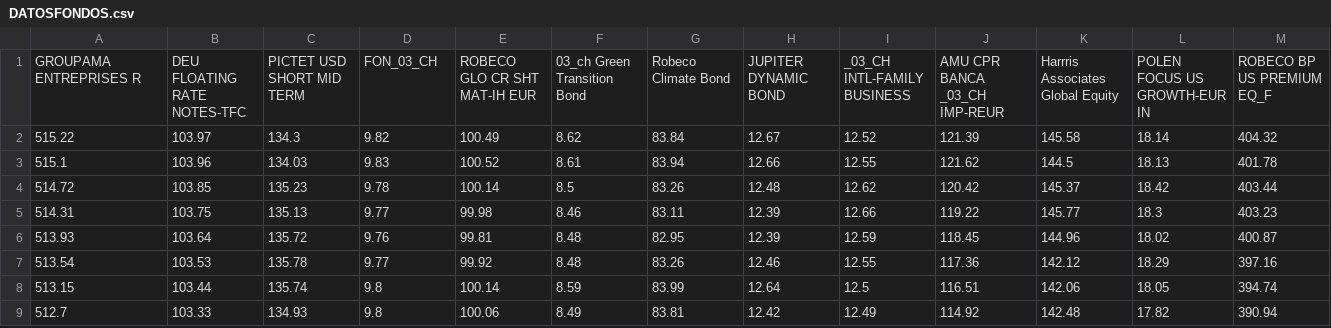
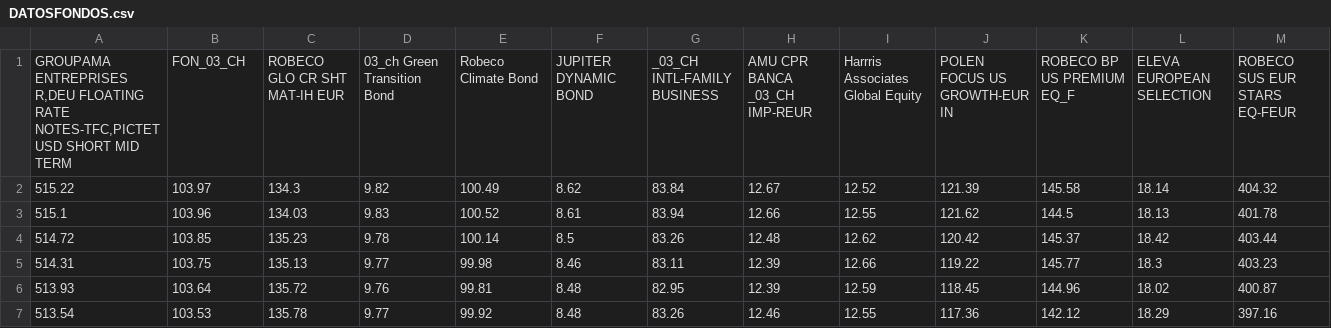
Before and after one commit to mikelkorta14/aa, a CSV file: DATOSFONDOS.csv, drawn as a sheet; only a part is shown; the shorter side is filled out with more unchanged rows; removed rows and columns are numbered as before the commit, all else as after; rows hold the shown columns only; the diff names each change by its address in the sheet, - before the commit and + after, or states it on an @@ line.

Commit message:
Update DATOSFONDOS.csv

```diff
--- a/DATOSFONDOS.csv
+++ b/DATOSFONDOS.csv
-row 1: GROUPAMA ENTREPRISES R | DEU FLOATING RATE NOTES-TFC | PICTET USD SHORT MID TERM | FON_03_CH | ROBECO GLO CR SHT MAT-IH EUR | 03_ch Green Transition Bond | Robeco Climate Bond | JUPITER DYNAMIC BOND | _03_CH INTL-FAMILY BUSINESS | AMU CPR BANCA _03_CH IMP-REUR | Harrris Associates Global Equity | POLEN FOCUS US GROWTH-EUR IN | ROBECO BP US PREMIUM EQ_F
+row 1: GROUPAMA ENTREPRISES R,DEU FLOATING RATE NOTES-TFC,PICTET USD SHORT MID TERM | FON_03_CH | ROBECO GLO CR SHT MAT-IH EUR | 03_ch Green Transition Bond | Robeco Climate Bond | JUPITER DYNAMIC BOND | _03_CH INTL-FAMILY BUSINESS | AMU CPR BANCA _03_CH IMP-REUR | Harrris Associates Global Equity | POLEN FOCUS US GROWTH-EUR IN | ROBECO BP US PREMIUM EQ_F | ELEVA EUROPEAN SELECTION | ROBECO SUS EUR STARS EQ-FEUR
```
